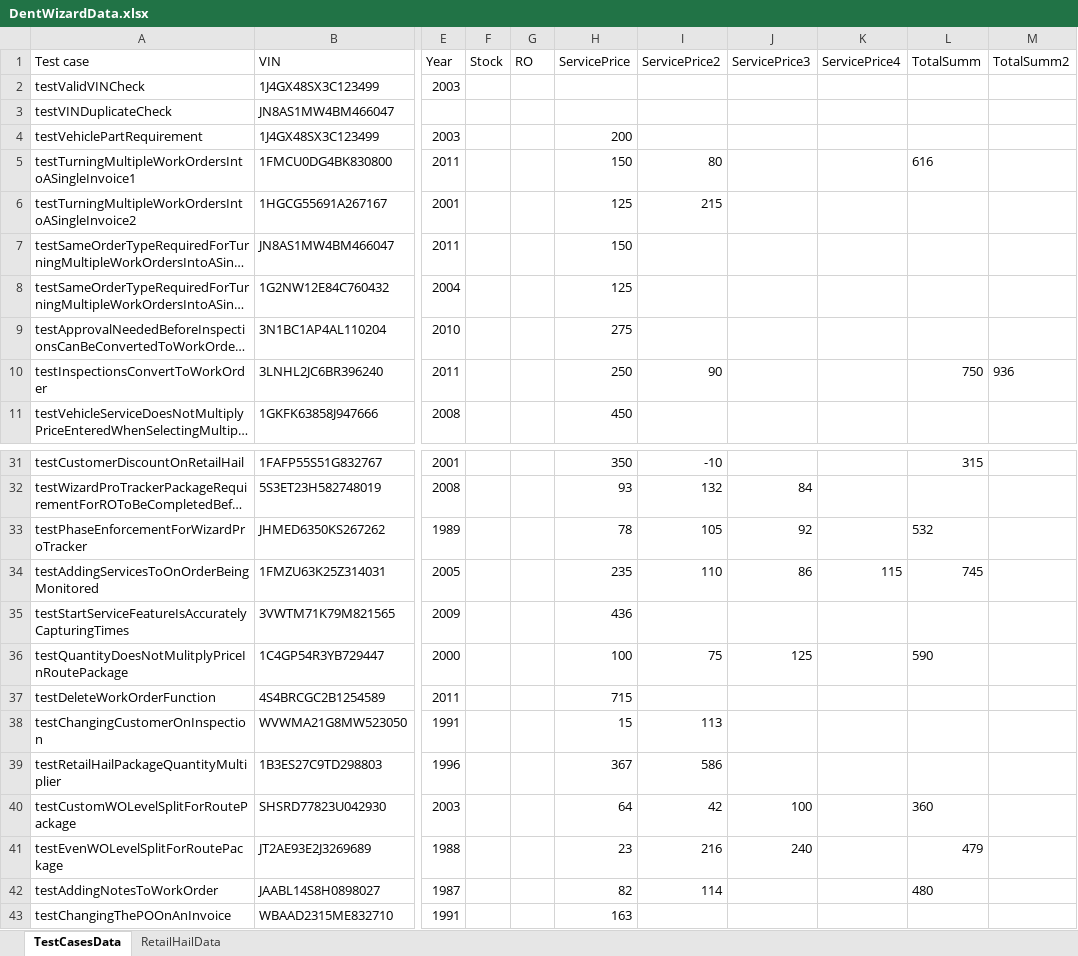
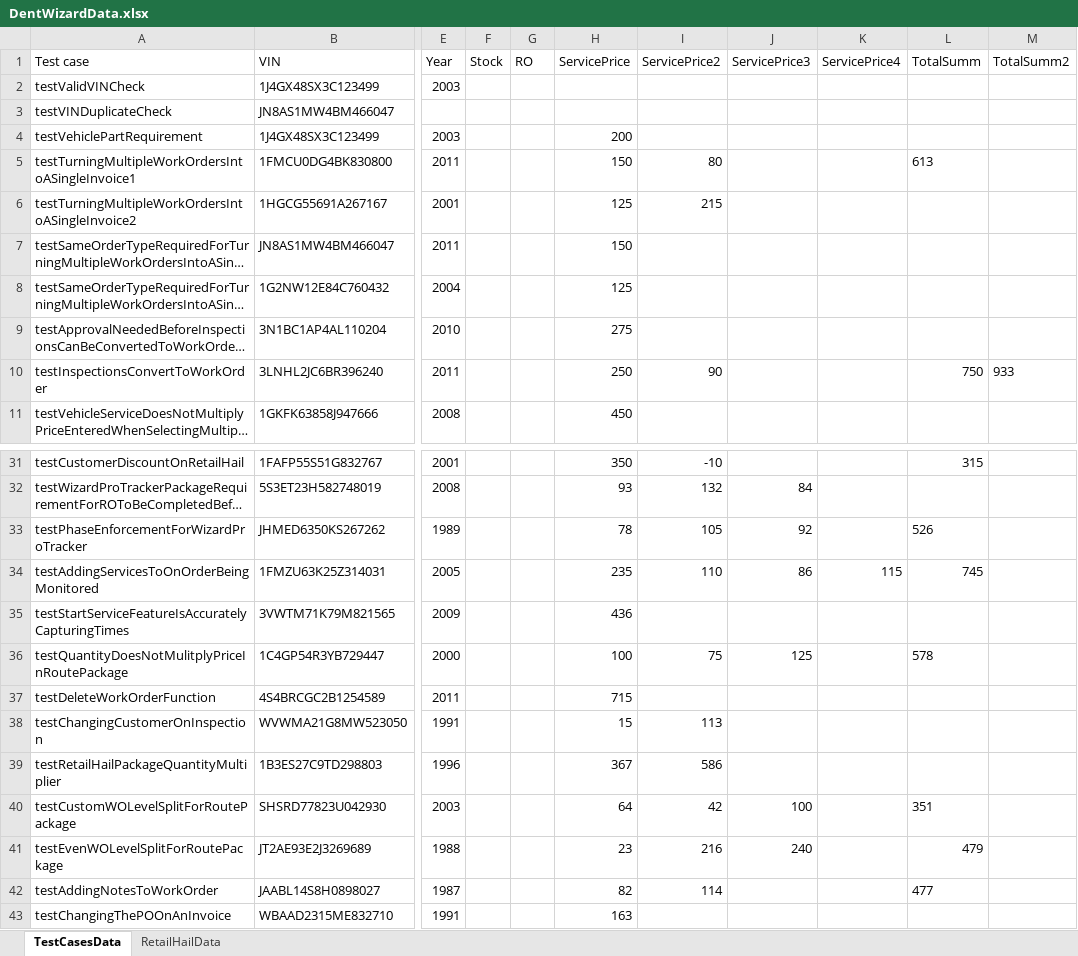
Before and after one commit to IYefremov/restassure, an Excel workbook: TestAutomationProject/data/DentWizardData.xlsx, sheet TestCasesData, drawn as a sheet; only a part is shown, gaps mark what is left out; long unchanged cells end in …; values as stored, in another font and other column widths than the file's, no borders; the diff names each change by its address in the sheet, - before the commit and + after, or states it on an @@ line.

Commit message:
-Fixes for Reconpro calculations test cases

```diff
--- a/TestAutomationProject/data/DentWizardData.xlsx (sheet TestCasesData)
+++ b/TestAutomationProject/data/DentWizardData.xlsx (sheet TestCasesData)
-L5 (TotalSumm): 616
+L5 (TotalSumm): 613
-M10 (TotalSumm2): 936
+M10 (TotalSumm2): 933
-L33 (TotalSumm): 532
+L33 (TotalSumm): 526
-L36 (TotalSumm): 590
+L36 (TotalSumm): 578
-L40 (TotalSumm): 360
+L40 (TotalSumm): 351
-L42 (TotalSumm): 480
+L42 (TotalSumm): 477
```
Also changed, not shown: 5 other files.
